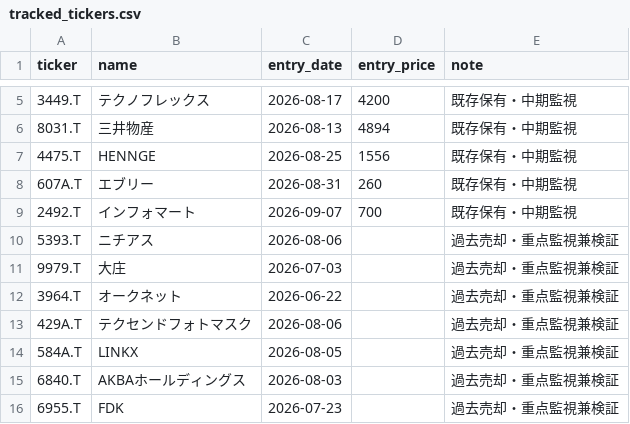
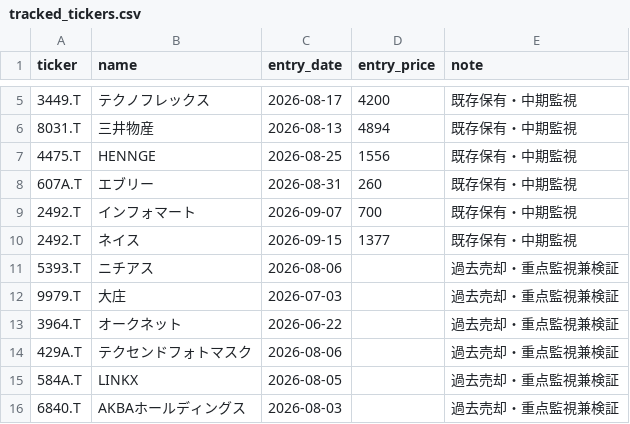
Before and after one commit to naoyann3/long-term-screener, a CSV file: tracked_tickers.csv, drawn as a sheet; only a part is shown, gaps mark what is left out; the shorter side is filled out with more unchanged rows.

Commit message:
Update tracked_tickers.csv

```diff
--- a/tracked_tickers.csv
+++ b/tracked_tickers.csv
@@ -9,2 +9,3 @@ ticker,name,entry_date,entry_price,note
 2492.T,インフォマート,2026-09-07,700,既存保有・中期監視
+2492.T,ネイス,2026-09-15,1377,既存保有・中期監視
 5393.T,ニチアス,2026-08-06,,過去売却・重点監視兼検証
```
